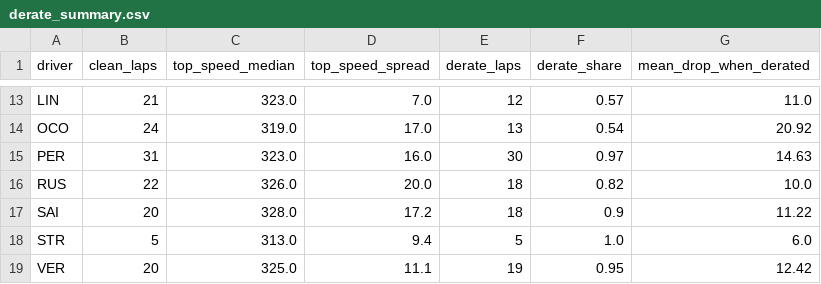
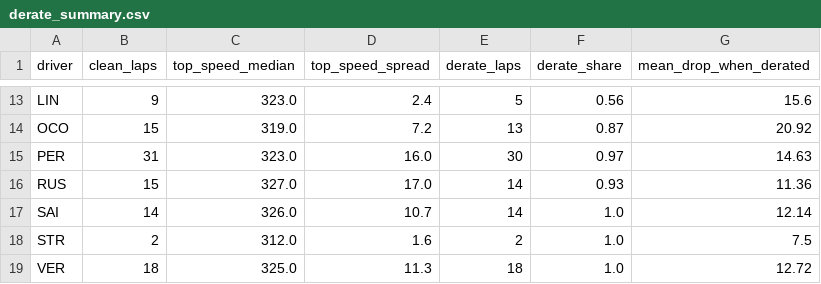
Before and after one commit to Priyanshi507/ers-lens, a CSV file: results/derate_summary.csv, drawn as a sheet; only a part is shown, gaps mark what is left out; the diff covers the shown part only; the diff names each change by its address in the sheet, - before the commit and + after, or states it on an @@ line.

```diff
--- a/results/derate_summary.csv
+++ b/results/derate_summary.csv
-B13 (clean_laps): 21
+B13 (clean_laps): 9
-D13 (top_speed_spread): 7.0
+D13 (top_speed_spread): 2.4
-E13 (derate_laps): 12
+E13 (derate_laps): 5
-F13 (derate_share): 0.57
+F13 (derate_share): 0.56
-G13 (mean_drop_when_derated): 11.0
+G13 (mean_drop_when_derated): 15.6
-B14 (clean_laps): 24
+B14 (clean_laps): 15
-D14 (top_speed_spread): 17.0
+D14 (top_speed_spread): 7.2
-F14 (derate_share): 0.54
+F14 (derate_share): 0.87
-B16 (clean_laps): 22
+B16 (clean_laps): 15
-C16 (top_speed_median): 326.0
+C16 (top_speed_median): 327.0
-D16 (top_speed_spread): 20.0
+D16 (top_speed_spread): 17.0
-E16:E17 (derate_laps): 18
+E16:E17 (derate_laps): 14
-F16 (derate_share): 0.82
+F16 (derate_share): 0.93
-G16 (mean_drop_when_derated): 10.0
+G16 (mean_drop_when_derated): 11.36
-B17 (clean_laps): 20
+B17 (clean_laps): 14
-C17 (top_speed_median): 328.0
+C17 (top_speed_median): 326.0
-D17 (top_speed_spread): 17.2
+D17 (top_speed_spread): 10.7
-F17 (derate_share): 0.9
+F17 (derate_share): 1.0
-G17 (mean_drop_when_derated): 11.22
+G17 (mean_drop_when_derated): 12.14
-B18 (clean_laps): 5
+B18 (clean_laps): 2
-C18 (top_speed_median): 313.0
+C18 (top_speed_median): 312.0
-D18 (top_speed_spread): 9.4
+D18 (top_speed_spread): 1.6
-E18 (derate_laps): 5
+E18 (derate_laps): 2
-G18 (mean_drop_when_derated): 6.0
+G18 (mean_drop_when_derated): 7.5
-B19 (clean_laps): 20
+B19 (clean_laps): 18
-D19 (top_speed_spread): 11.1
+D19 (top_speed_spread): 11.3
-E19 (derate_laps): 19
+E19 (derate_laps): 18
-F19 (derate_share): 0.95
+F19 (derate_share): 1.0
-G19 (mean_drop_when_derated): 12.42
+G19 (mean_drop_when_derated): 12.72
```
Also changed, not shown: 57 edited cells elsewhere in this file, results/abstract_figure.csv, results/derate_sensitivity.csv, 5 other files.
